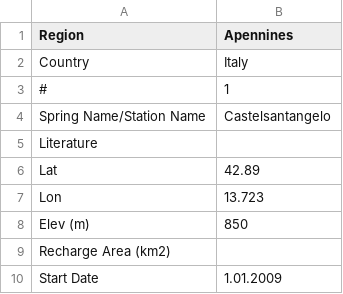
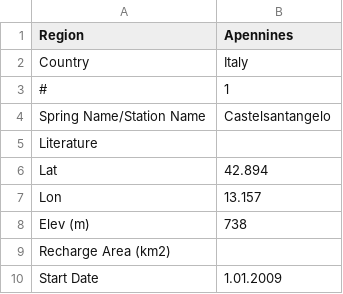
Before and after one commit to selimcalli/KaMERaMAN-Dataset, a CSV file: HYDROGRAPH/APENNINES/APE/APE_01_IT@Castelsantangelo.csv, drawn as a sheet; only a part is shown.

```diff
--- a/HYDROGRAPH/APENNINES/APE/APE_01_IT@Castelsantangelo.csv
+++ b/HYDROGRAPH/APENNINES/APE/APE_01_IT@Castelsantangelo.csv
@@ -5,5 +5,5 @@ Spring Name/Station Name;Castelsantangelo
 Literature;
-Lat;42.89
-Lon;13.723
-Elev (m);850
+Lat;42.894
+Lon;13.157
+Elev (m);738
 Recharge Area (km2);
```
Also changed, not shown: HYDROGRAPH/APENNINES/APE/APE_03_IT@Lupa.csv, HYDROGRAPH/APENNINES/APE/APE_04_IT@Rasiglia Alzabove.csv, 1 other file.
